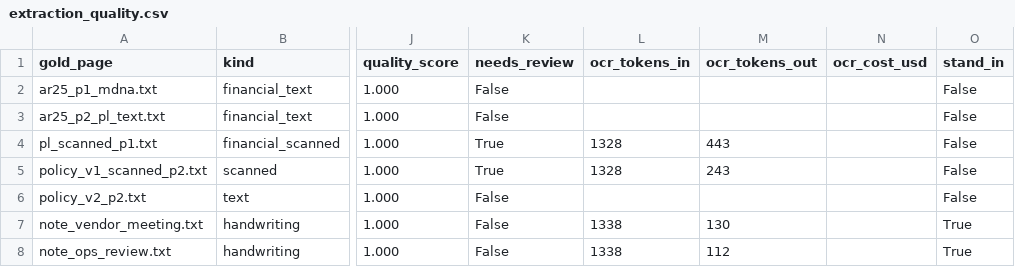
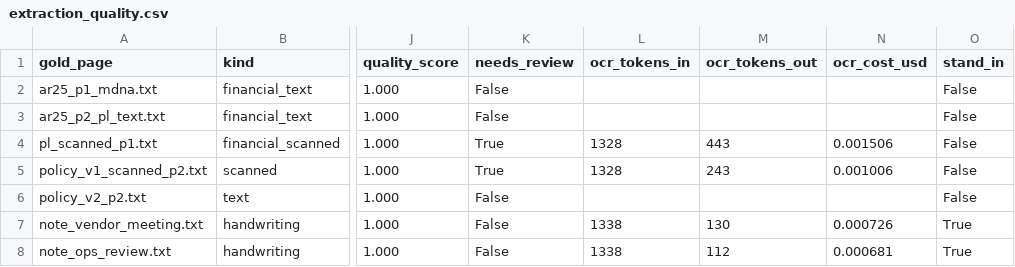
Before and after one commit to hem436/Sprinters, a CSV file: output/extraction_quality.csv, drawn as a sheet; only a part is shown, gaps mark what is left out; the diff names each change by its address in the sheet, - before the commit and + after, or states it on an @@ line.

```diff
--- a/output/extraction_quality.csv
+++ b/output/extraction_quality.csv
-N4 (ocr_cost_usd): (empty)
+N4 (ocr_cost_usd): 0.001506
-N5 (ocr_cost_usd): (empty)
+N5 (ocr_cost_usd): 0.001006
-N7 (ocr_cost_usd): (empty)
+N7 (ocr_cost_usd): 0.000726
-N8 (ocr_cost_usd): (empty)
+N8 (ocr_cost_usd): 0.000681
```
